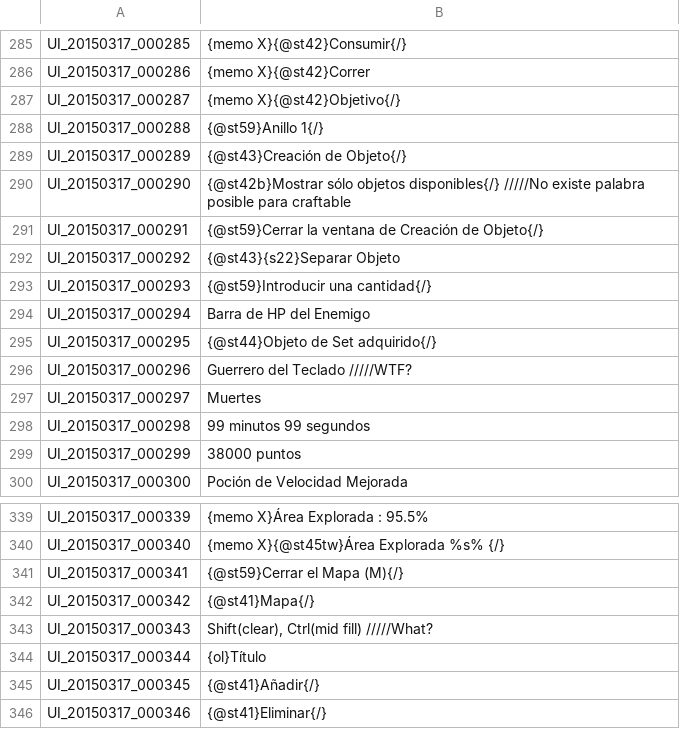
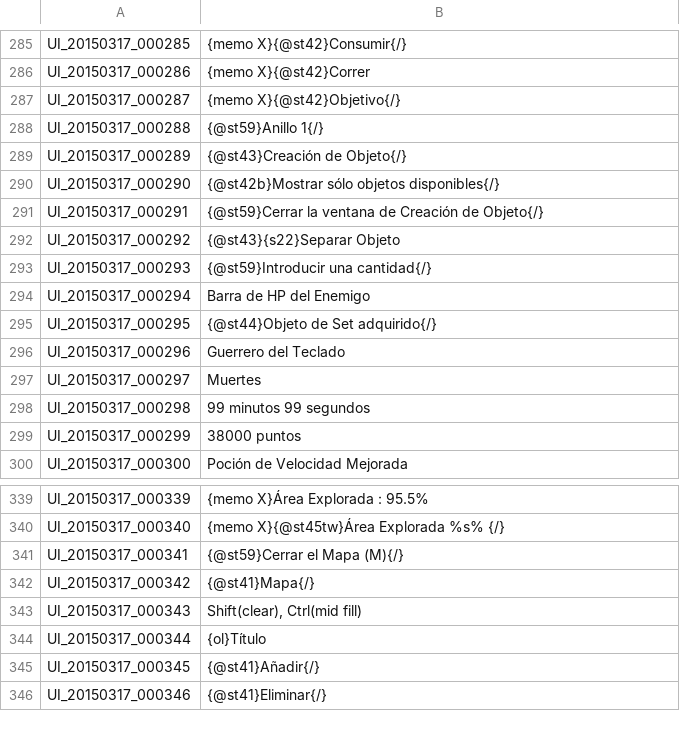
Before and after one commit to keira104/Tree-of-Savior-Spanish, a TSV file: UI_esp.tsv, drawn as a sheet; only a part is shown, gaps mark what is left out.

Commit message:
Update UI_esp.tsv

```diff
--- a/UI_esp.tsv
+++ b/UI_esp.tsv
@@ -289,3 +289,3 @@ UI_20150317_000288	{@st59}Anillo 1{/}
 UI_20150317_000289	{@st43}Creación de Objeto{/}
-UI_20150317_000290	{@st42b}Mostrar sólo objetos disponibles{/} /////No existe palabra posible para craftable
+UI_20150317_000290	{@st42b}Mostrar sólo objetos disponibles{/}
 UI_20150317_000291	{@st59}Cerrar la ventana de Creación de Objeto{/}
@@ -295,3 +295,3 @@ UI_20150317_000294	Barra de HP del Enemigo
 UI_20150317_000295	{@st44}Objeto de Set adquirido{/}
-UI_20150317_000296	Guerrero del Teclado  /////WTF?
+UI_20150317_000296	Guerrero del Teclado
 UI_20150317_000297	Muertes
@@ -342,3 +342,3 @@ UI_20150317_000341	{@st59}Cerrar el Mapa (M){/}
 UI_20150317_000342	{@st41}Mapa{/}
-UI_20150317_000343	Shift(clear), Ctrl(mid fill)  /////What?
+UI_20150317_000343	Shift(clear), Ctrl(mid fill)
 UI_20150317_000344	{ol}Título
```
